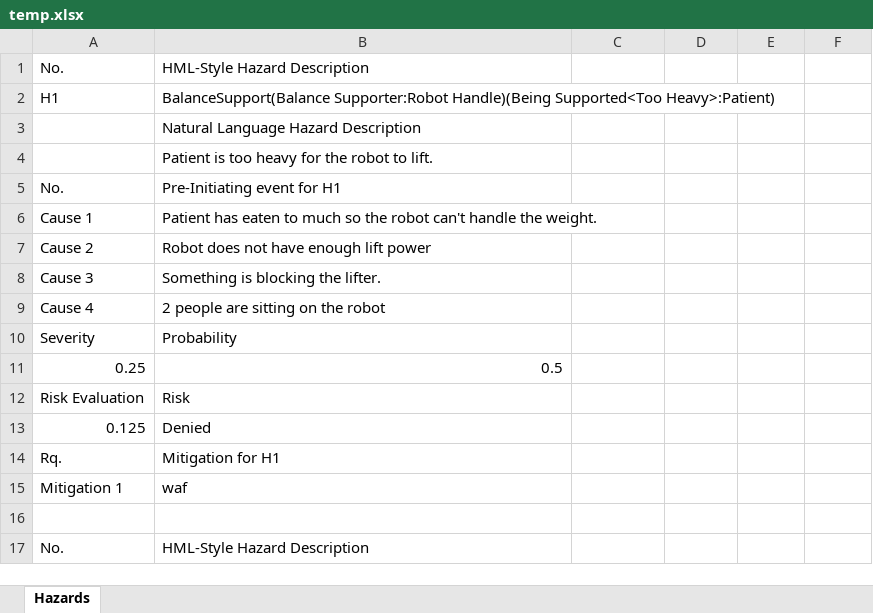
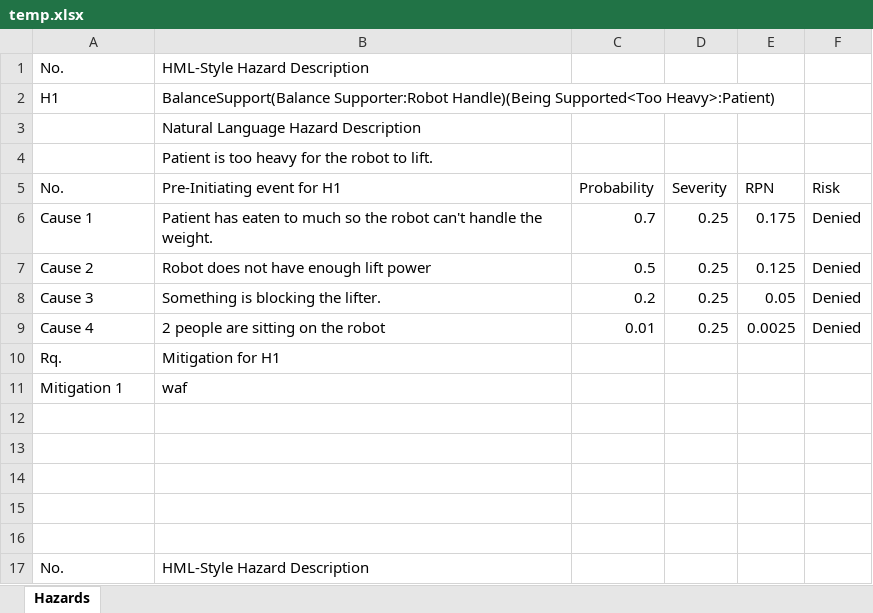
Before and after one commit to Xarczuz/HazardAnalysis, an Excel workbook: temp.xlsx, sheet Hazards, drawn as a sheet; only a part is shown; values as stored, in another font and other column widths than the file's, no cell formats; removed rows and columns are numbered as before the commit, all else as after; the diff names each change by its address in the sheet, - before the commit and + after, or states it on an @@ line.

```diff
--- a/temp.xlsx (sheet Hazards)
+++ b/temp.xlsx (sheet Hazards)
-C5: (empty)
+C5: Probability
-D5: (empty)
+D5: Severity
-E5: (empty)
+E5: RPN
-F5: (empty)
+F5: Risk
-C6: (empty)
+C6: 0.7
-D6:D9: (empty)
+D6:D9: 0.25
-E6: (empty)
+E6: 0.175
-F6:F9: (empty)
+F6:F9: Denied
-C7: (empty)
+C7: 0.5
-E7: (empty)
+E7: 0.125
-C8: (empty)
+C8: 0.2
-E8: (empty)
+E8: 0.05
-C9: (empty)
+C9: 0.01
-E9: (empty)
+E9: 0.0025
-row 10: Severity | Probability
-row 11: 0.25 | 0.5
-row 12: Risk Evaluation | Risk
-row 13: 0.125 | Denied
+row 12: (empty)
+row 13: (empty)
+row 14: (empty)
+row 15: (empty)
```
Also changed, not shown: cell formats, 9 other files.
